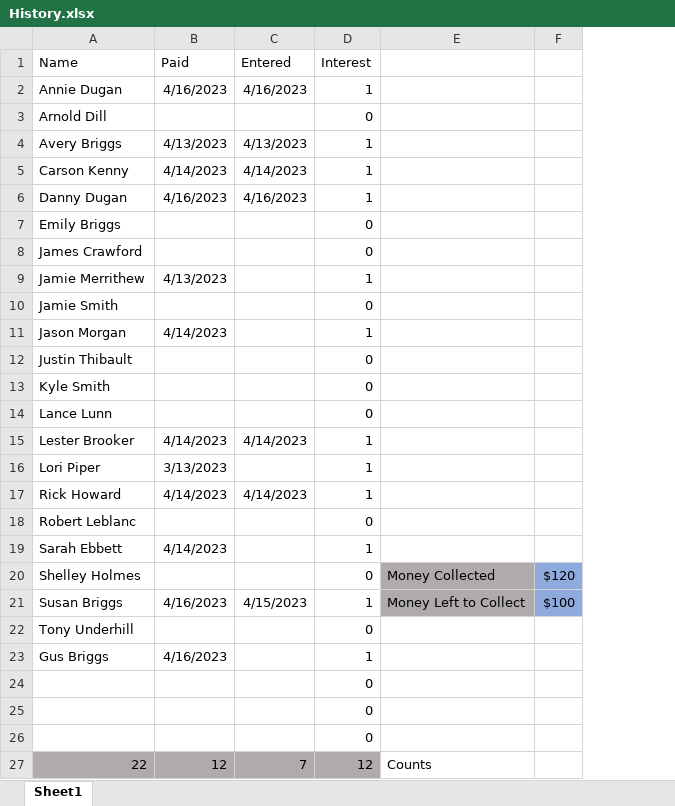
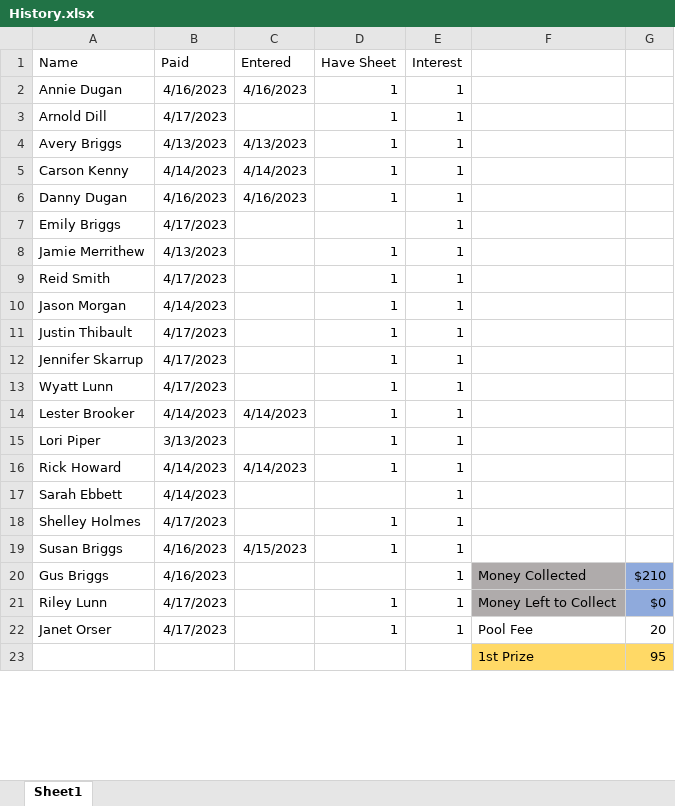
Before and after one commit to abriggs914/Coding_Practice, an Excel workbook: Python/Hockey pool/History.xlsx, sheet Sheet1, drawn as a sheet; only a part is shown; values as stored, in another font and other column widths than the file's, no borders; table styles not drawn; removed rows and columns are numbered as before the commit, all else as after; the diff covers the shown part only; the diff names each change by its address in the sheet, - before the commit and + after, or states it on an @@ line.

Commit message:
2023-04-17 Hockey Pool

```diff
--- a/Python/Hockey pool/History.xlsx (sheet Sheet1)
+++ b/Python/Hockey pool/History.xlsx (sheet Sheet1)
+column D (Have Sheet), rows 2-8: 1 | 1 | 1 | 1 | 1 |  | 1; rows 10-11: 1 | 1; rows 14-19: 1 | 1 | 1 |  | 1 | 1
-column F, rows 20-21: $120 | $100
+column G, row 20: $210
-B3 (Paid): (empty)
+B3 (Paid): 4/17/2023
-E3 (Interest): 0
+E3 (Interest): 1
-B7 (Paid): (empty)
+B7 (Paid): 4/17/2023
-E7 (Interest): 0
+E7 (Interest): 1
-row 8: James Crawford |  |  | 0
-row 10: Jamie Smith |  |  | 0
+row 9: Reid Smith | 4/17/2023 |  | 1 | 1
-B11 (Paid): (empty)
+B11 (Paid): 4/17/2023
-E11 (Interest): 0
+E11 (Interest): 1
-row 13: Kyle Smith |  |  | 0
-row 14: Lance Lunn |  |  | 0
+row 12: Jennifer Skarrup | 4/17/2023 |  | 1 | 1
+row 13: Wyatt Lunn | 4/17/2023 |  | 1 | 1
-row 18: Robert Leblanc |  |  | 0
-B18 (Paid): (empty)
+B18 (Paid): 4/17/2023
-E18 (Interest): 0
+E18 (Interest): 1
-F18: Money Collected
+F18: (empty)
-F18:F19 fill: #AFABAB
+F18:F19 fill: none
-F19: Money Left to Collect
+F19: (empty)
-row 22: Tony Underhill |  |  | 0
-F20: (empty)
+F20: Money Collected
-F20 fill: none
+F20 fill: #AFABAB
-row 24:  |  |  | 0
-row 25:  |  |  | 0
-row 26:  |  |  | 0
-row 27: 22 | 12 | 7 | 12 | Counts
+row 21: Riley Lunn | 4/17/2023 |  | 1 | 1 | Money Left to Collect | $0
+row 22: Janet Orser | 4/17/2023 |  | 1 | 1 | Pool Fee | 20
+row 23:  |  |  |  |  | 1st Prize | 95
```
Also changed, not shown: 4 added rows, 4 edited cells and cell formats elsewhere in this sheet, 12 other files.
